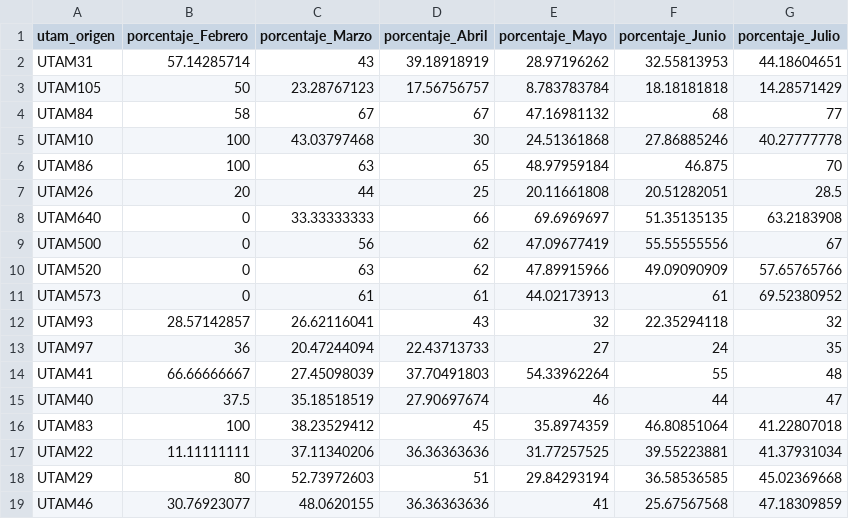
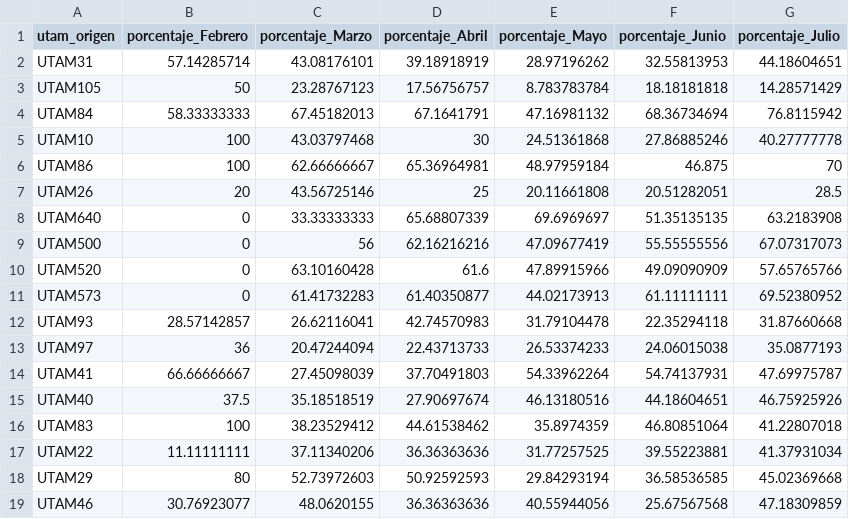
Before and after one commit to NigoguMolvilada/NigoguMolvilada.github.io, a CSV file: googleMaps/datos/Ecomovilidad.csv, drawn as a sheet; only a part is shown; the diff covers the shown part only.

```diff
--- a/googleMaps/datos/Ecomovilidad.csv
+++ b/googleMaps/datos/Ecomovilidad.csv
@@ -1,19 +1,19 @@
 utam_origen,porcentaje_Febrero,porcentaje_Marzo,porcentaje_Abril,porcentaje_Mayo,porcentaje_Junio,porcentaje_Julio
-UTAM31,57.14285714,43,39.18918919,28.97196262,32.55813953,44.18604651
+UTAM31,57.14285714,43.08176101,39.18918919,28.97196262,32.55813953,44.18604651
 UTAM105,50,23.28767123,17.56756757,8.783783784,18.18181818,14.28571429
-UTAM84,58,67,67,47.16981132,68,77
+UTAM84,58.33333333,67.45182013,67.1641791,47.16981132,68.36734694,76.8115942
 UTAM10,100,43.03797468,30,24.51361868,27.86885246,40.27777778
-UTAM86,100,63,65,48.97959184,46.875,70
-UTAM26,20,44,25,20.11661808,20.51282051,28.5
-UTAM640,0,33.33333333,66,69.6969697,51.35135135,63.2183908
-UTAM500,0,56,62,47.09677419,55.55555556,67
-UTAM520,0,63,62,47.89915966,49.09090909,57.65765766
-UTAM573,0,61,61,44.02173913,61,69.52380952
-UTAM93,28.57142857,26.62116041,43,32,22.35294118,32
-UTAM97,36,20.47244094,22.43713733,27,24,35
-UTAM41,66.66666667,27.45098039,37.70491803,54.33962264,55,48
-UTAM40,37.5,35.18518519,27.90697674,46,44,47
-UTAM83,100,38.23529412,45,35.8974359,46.80851064,41.22807018
+UTAM86,100,62.66666667,65.36964981,48.97959184,46.875,70
+UTAM26,20,43.56725146,25,20.11661808,20.51282051,28.5
+UTAM640,0,33.33333333,65.68807339,69.6969697,51.35135135,63.2183908
+UTAM500,0,56,62.16216216,47.09677419,55.55555556,67.07317073
+UTAM520,0,63.10160428,61.6,47.89915966,49.09090909,57.65765766
+UTAM573,0,61.41732283,61.40350877,44.02173913,61.11111111,69.52380952
+UTAM93,28.57142857,26.62116041,42.74570983,31.79104478,22.35294118,31.87660668
+UTAM97,36,20.47244094,22.43713733,26.53374233,24.06015038,35.0877193
+UTAM41,66.66666667,27.45098039,37.70491803,54.33962264,54.74137931,47.69975787
+UTAM40,37.5,35.18518519,27.90697674,46.13180516,44.18604651,46.75925926
+UTAM83,100,38.23529412,44.61538462,35.8974359,46.80851064,41.22807018
 UTAM22,11.11111111,37.11340206,36.36363636,31.77257525,39.55223881,41.37931034
-UTAM29,80,52.73972603,51,29.84293194,36.58536585,45.02369668
-UTAM46,30.76923077,48.0620155,36.36363636,41,25.67567568,47.18309859
+UTAM29,80,52.73972603,50.92592593,29.84293194,36.58536585,45.02369668
+UTAM46,30.76923077,48.0620155,36.36363636,40.55944056,25.67567568,47.18309859
```
Also changed, not shown: 153 edited cells elsewhere in this file, googleMaps/datos/SITP.csv, googleMaps/datos/Transmilenio.csv, 3 other files.
